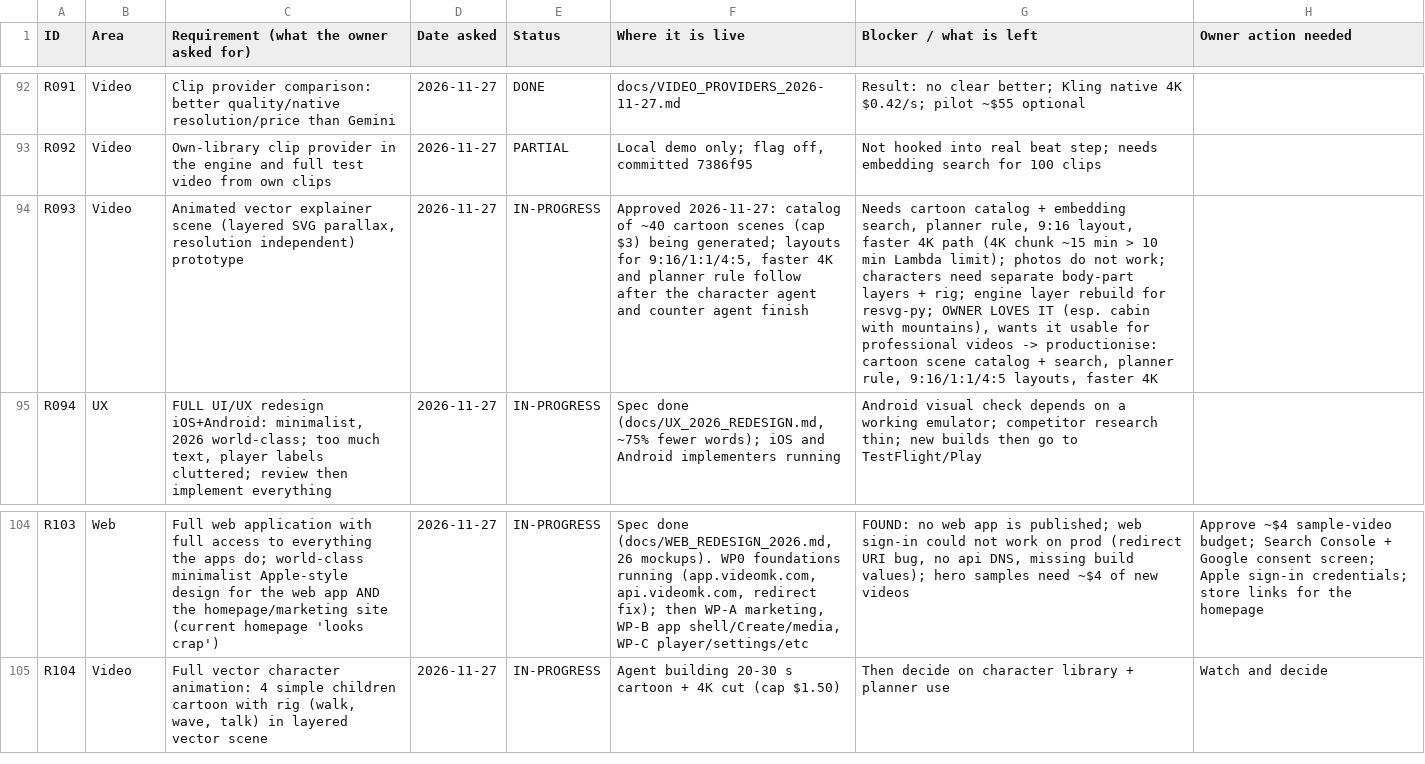
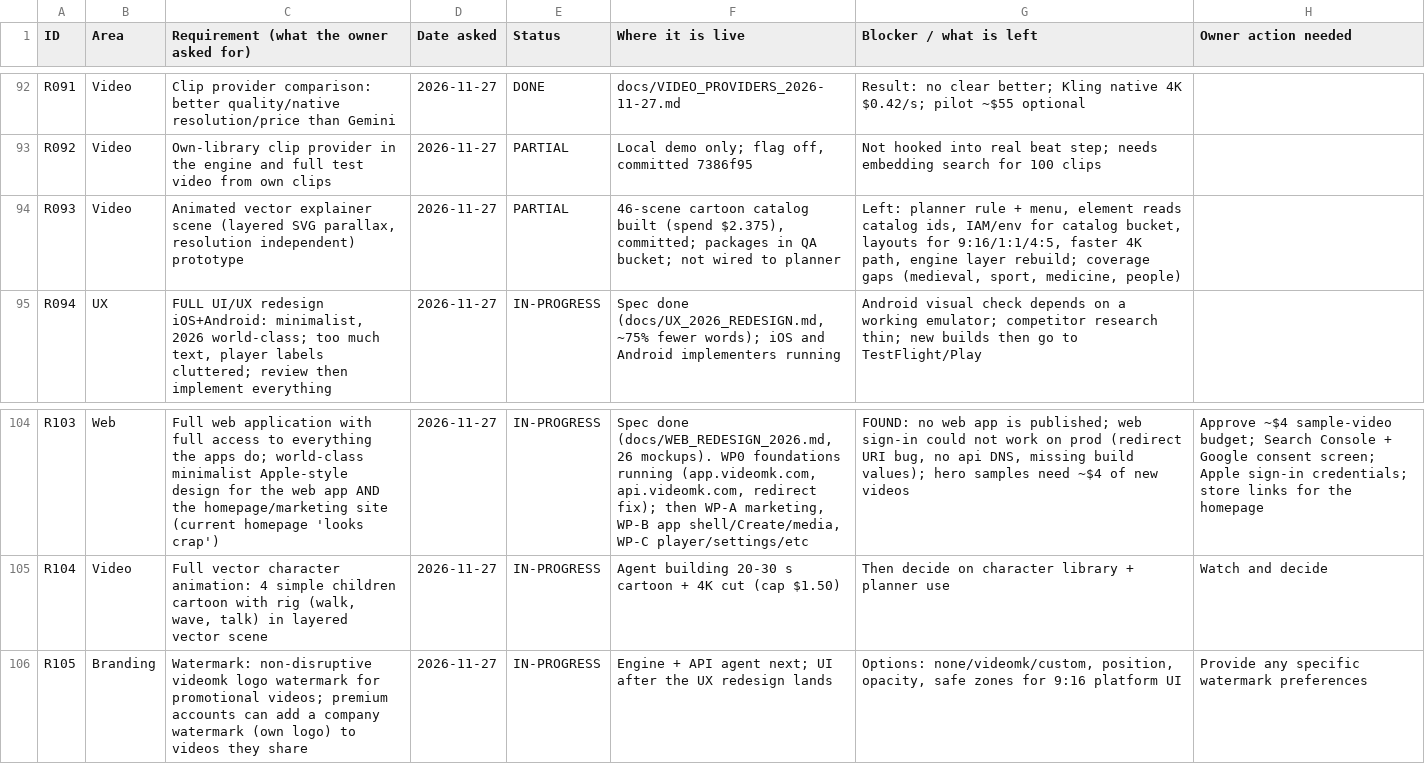
Before and after one commit to chleiva/videomk, a CSV file: docs/REQUIREMENTS_TRACKER.csv, drawn as a sheet; only a part is shown, gaps mark what is left out; the diff names each change by its address in the sheet, - before the commit and + after, or states it on an @@ line.

```diff
--- a/docs/REQUIREMENTS_TRACKER.csv
+++ b/docs/REQUIREMENTS_TRACKER.csv
-E94 (Status): IN-PROGRESS
+E94 (Status): PARTIAL
-F94 (Where it is live): Approved 2026-11-27: catalog of ~40 cartoon scenes (cap $3) being generated; layouts for 9:16/1:1/4:5, faster 4K and planner rule follow after the character agent and counter agent finish
+F94 (Where it is live): 46-scene cartoon catalog built (spend $2.375), committed; packages in QA bucket; not wired to planner
-G94 (Blocker / what is left): Needs cartoon catalog + embedding search, planner rule, 9:16 layout, faster 4K path (4K chunk ~15 min > 10 min Lambda limit); photos do not work; characters need separate body-part layers + rig; engine layer rebuild for resvg-py; OWNER LOVES IT (esp. cabin with mountains), wants it usable for professional videos -> productionise: cartoon scene catalog + search, planner rule, 9:16/1:1/4:5 layouts, faster 4K
+G94 (Blocker / what is left): Left: planner rule + menu, element reads catalog ids, IAM/env for catalog bucket, layouts for 9:16/1:1/4:5, faster 4K path, engine layer rebuild; coverage gaps (medieval, sport, medicine, people)
+row 106: R105 | Branding | Watermark: non-disruptive videomk logo watermark for promotional videos; premium accounts can add a company watermark (own logo) to videos they share | 2026-11-27 | IN-PROGRESS | Engine + API agent next; UI after the UX redesign lands | Options: none/videomk/custom, position, opacity, safe zones for 9:16 platform UI | Provide any specific watermark preferences
```
